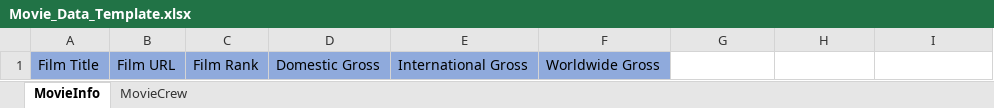
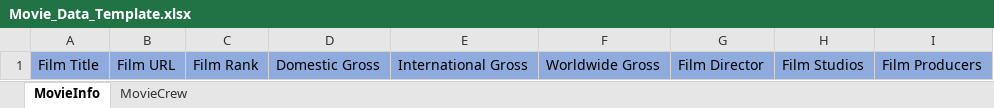
Before and after one commit to psri981/Group8-300-762, an Excel workbook: Movie_Data_Template.xlsx, sheet MovieInfo, drawn as a sheet; values as stored, in another font and other column widths than the file's, no borders; the diff names each change by its address in the sheet, - before the commit and + after, or states it on an @@ line.

```diff
--- a/Movie_Data_Template.xlsx (sheet MovieInfo)
+++ b/Movie_Data_Template.xlsx (sheet MovieInfo)
-G1: (empty)
+G1: Film Director
-G1:I1 fill: none
+G1:I1 fill: #8FAADC
-H1: (empty)
+H1: Film Studios
-I1: (empty)
+I1: Film Producers
```
Also changed, not shown: sheet MovieCrew, Movie_Data.xlsx, 1 other file.
